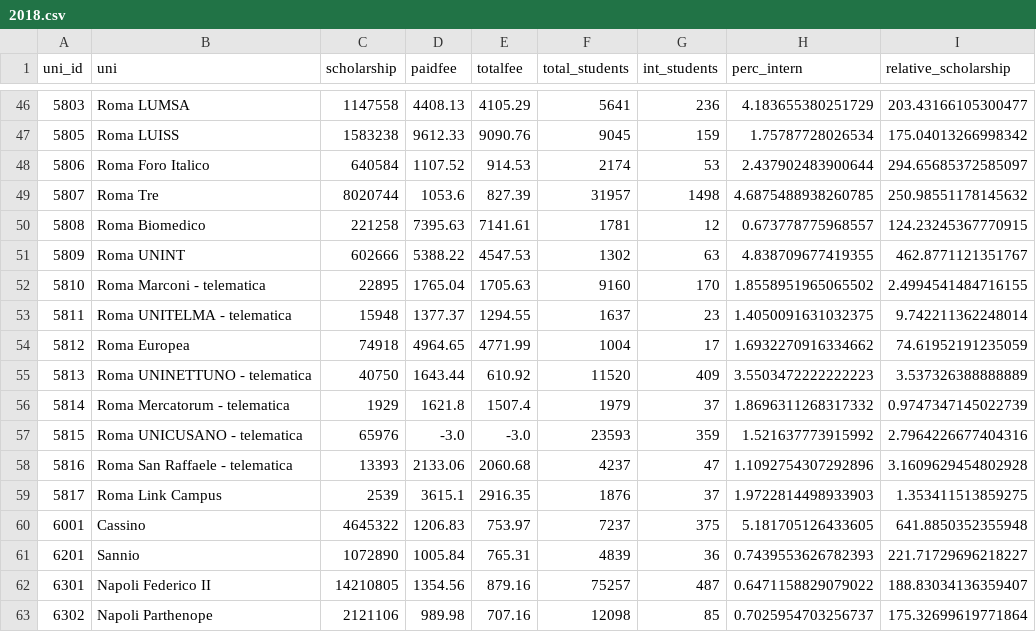
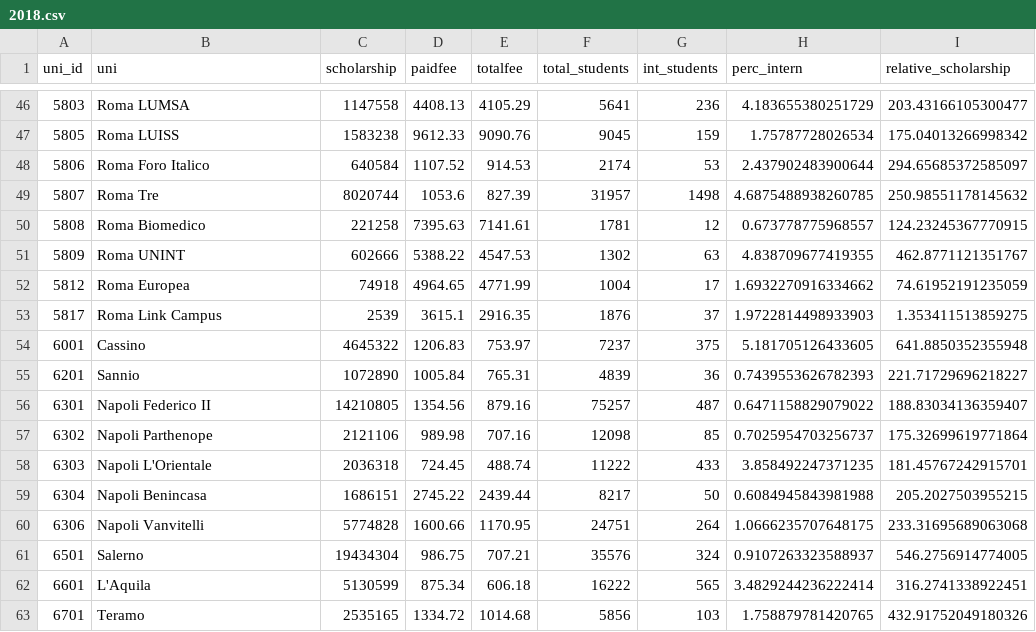
Before and after one commit to ManueleVeggi/initinere, a CSV file: data/output/2018.csv, drawn as a sheet; only a part is shown, gaps mark what is left out; the shorter side is filled out with more unchanged rows; the diff names each change by its address in the sheet, - before the commit and + after, or states it on an @@ line.

```diff
--- a/data/output/2018.csv
+++ b/data/output/2018.csv
-row 52: 5810 | Roma Marconi - telematica | 22895 | 1765.04 | 1705.63 | 9160 | 170 | 1.8558951965065502 | 2.4994541484716155
-row 53: 5811 | Roma UNITELMA - telematica | 15948 | 1377.37 | 1294.55 | 1637 | 23 | 1.4050091631032375 | 9.742211362248014
-row 55: 5813 | Roma UNINETTUNO - telematica | 40750 | 1643.44 | 610.92 | 11520 | 409 | 3.5503472222222223 | 3.537326388888889
-row 56: 5814 | Roma Mercatorum - telematica | 1929 | 1621.8 | 1507.4 | 1979 | 37 | 1.8696311268317332 | 0.9747347145022739
-row 57: 5815 | Roma UNICUSANO - telematica | 65976 | -3.0 | -3.0 | 23593 | 359 | 1.521637773915992 | 2.7964226677404316
-row 58: 5816 | Roma San Raffaele - telematica | 13393 | 2133.06 | 2060.68 | 4237 | 47 | 1.1092754307292896 | 3.1609629454802928
```
Also changed, not shown: data/output/2017.csv, data/output/2019.csv, 2 other files.
